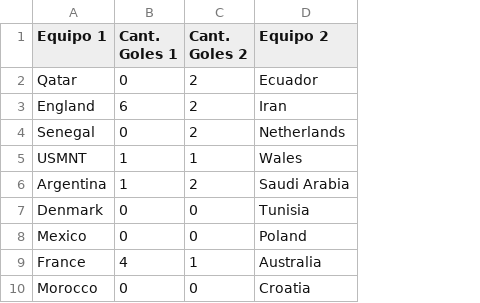
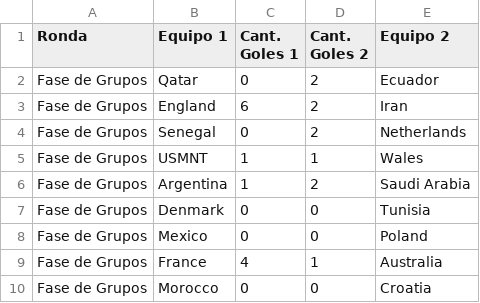
Before and after one commit to MatiasArias/PronosticosDeportivos, a CSV file: src/pronosticosDeportivos/archivos/resultados.csv, drawn as a sheet; only a part is shown; the diff names each change by its address in the sheet, - before the commit and + after, or states it on an @@ line.

Commit message:
Modified files pronostico.csv and resultados.csv

```diff
--- a/src/pronosticosDeportivos/archivos/resultados.csv
+++ b/src/pronosticosDeportivos/archivos/resultados.csv
+column A (Ronda), rows 2-10: all Fase de Grupos
```
Also changed, not shown: src/pronosticosDeportivos/archivos/pronostico.csv, 1 other file.
